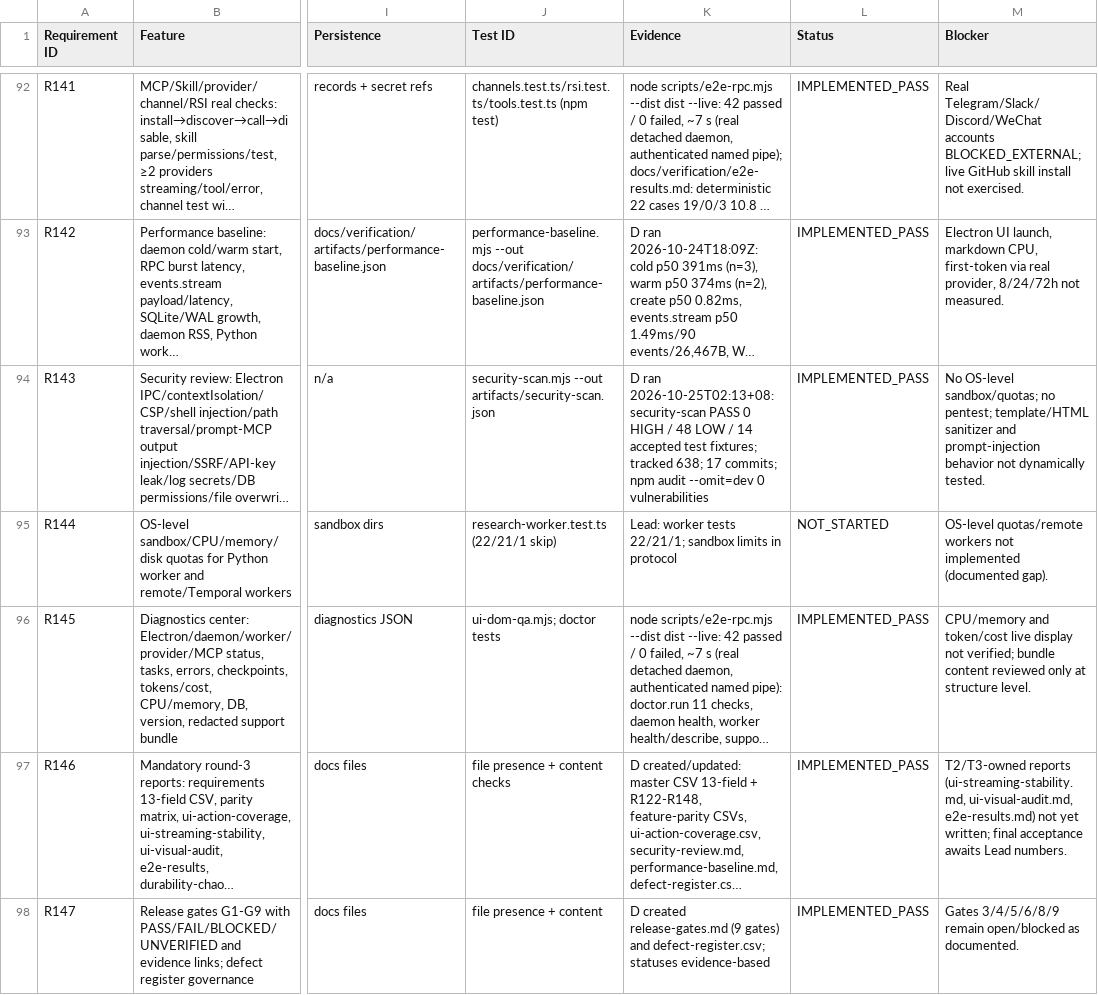
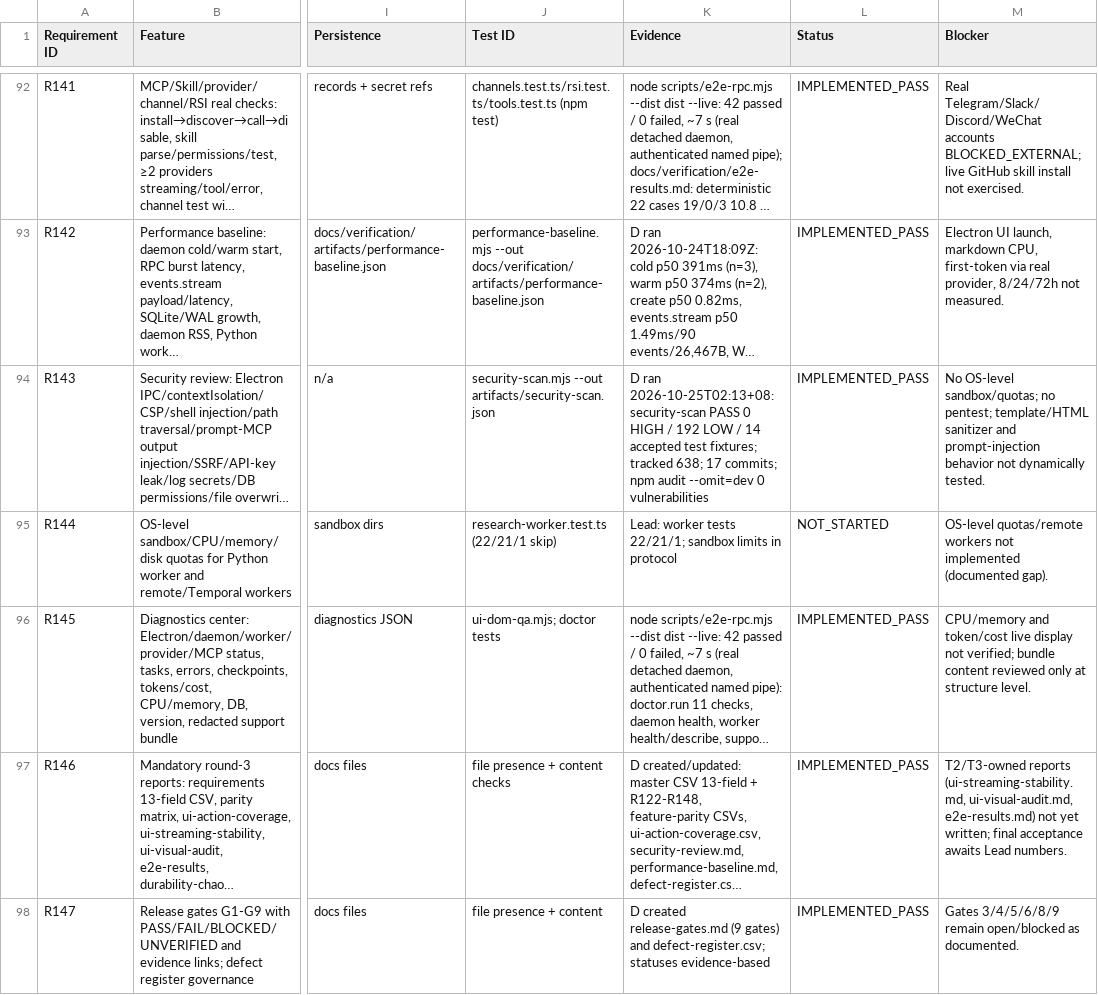
Before and after one commit to ForrestGump618/Eve, a CSV file: docs/requirements/master-requirements.csv, drawn as a sheet; only a part is shown, gaps mark what is left out; long unchanged cells end in …; the diff names each change by its address in the sheet, - before the commit and + after, or states it on an @@ line.

Commit message:
security scan: accept E2E fixture credentials in workbench scripts, refresh counts
- Extended TEST_PATH to desktop/scripts/*e2e*.mjs and fixture-token allowlist
  for sk-test/not-real values introduced by the hosted-workbench E2E scripts.
- Scanner now PASS: 0 HIGH / 192 LOW / 20 documented fixtures.
- Refreshed security counts in release/verification docs and requirements CSV.

```diff
--- a/docs/requirements/master-requirements.csv
+++ b/docs/requirements/master-requirements.csv
-K94 (Evidence): …HIGH / 48 LOW /…
+K94 (Evidence): …HIGH / 192 LOW /…
```
Also changed, not shown: 6 other files.
